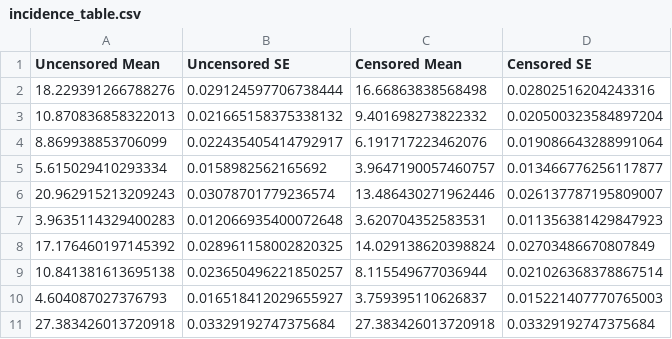
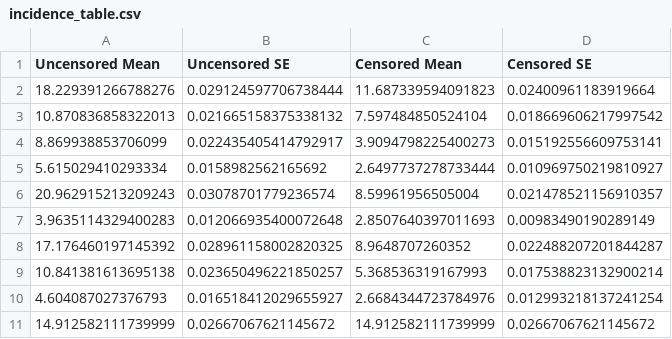
Before and after one commit to natekratzer/us_mpi, a CSV file: output_data/incidence_table.csv, drawn as a sheet.

```diff
--- a/output_data/incidence_table.csv
+++ b/output_data/incidence_table.csv
@@ -1,11 +1,11 @@
 Uncensored Mean,Uncensored SE,Censored Mean,Censored SE
-18.229391266788276,0.029124597706738444,16.66863838568498,0.02802516204243316
-10.870836858322013,0.021665158375338132,9.401698273822332,0.020500323584897204
-8.869938853706099,0.022435405414792917,6.191717223462076,0.019086643288991064
-5.615029410293334,0.0158982562165692,3.9647190057460757,0.013466776256117877
-20.962915213209243,0.03078701779236574,13.486430271962446,0.026137787195809007
-3.9635114329400283,0.012066935400072648,3.620704352583531,0.011356381429847923
-17.176460197145392,0.028961158002820325,14.029138620398824,0.02703486670807849
-10.841381613695138,0.023650496221850257,8.115549677036944,0.021026368378867514
-4.604087027376793,0.016518412029655927,3.759395110626837,0.015221407770765003
-27.383426013720918,0.03329192747375684,27.383426013720918,0.03329192747375684
+18.229391266788276,0.029124597706738444,11.687339594091823,0.02400961183919664
+10.870836858322013,0.021665158375338132,7.597484850524104,0.018669606217997542
+8.869938853706099,0.022435405414792917,3.9094798225400273,0.015192556609753141
+5.615029410293334,0.0158982562165692,2.6497737278733444,0.010969750219810927
+20.962915213209243,0.03078701779236574,8.59961956505004,0.021478521156910357
+3.9635114329400283,0.012066935400072648,2.8507640397011693,0.00983490190289149
+17.176460197145392,0.028961158002820325,8.9648707260352,0.022488207201844287
+10.841381613695138,0.023650496221850257,5.368536319167993,0.017538823132900214
+4.604087027376793,0.016518412029655927,2.6684344723784976,0.012993218137241254
+14.912582111739999,0.02667067621145672,14.912582111739999,0.02667067621145672
```
Also changed, not shown: output_data/gender_df.csv, output_data/per_contrib_gender.csv, 5 other files.
